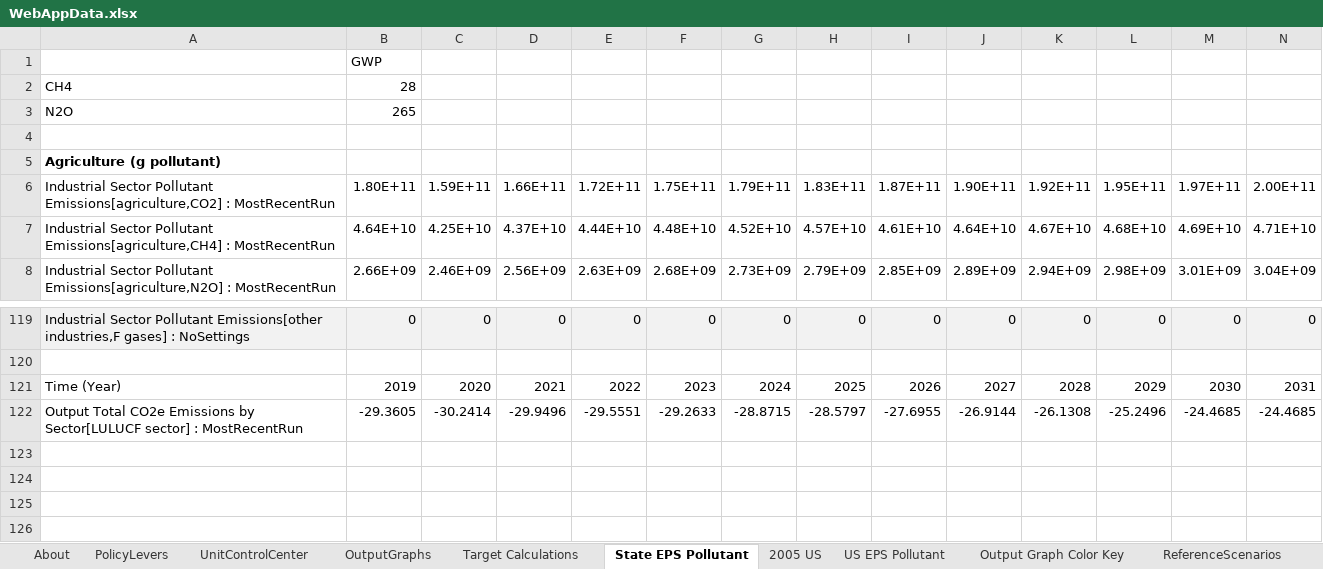
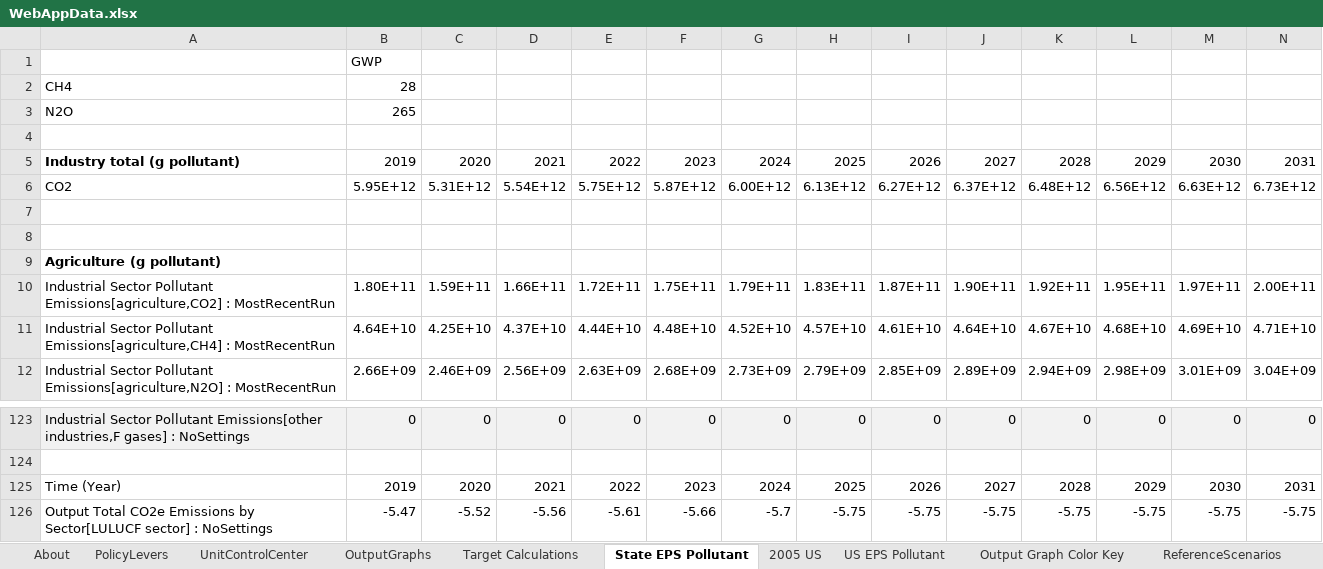
Before and after one commit to EnergyInnovation/eps-nevada, an Excel workbook: WebAppData.xlsx, sheet State EPS Pollutant, drawn as a sheet; only a part is shown, gaps mark what is left out; values as stored, in another font and other column widths than the file's, no borders; removed rows and columns are numbered as before the commit, all else as after; rows hold the shown columns only; the diff names each change by its address in the sheet, - before the commit and + after, or states it on an @@ line.

```diff
--- a/WebAppData.xlsx (sheet State EPS Pollutant)
+++ b/WebAppData.xlsx (sheet State EPS Pollutant)
+row 5: Industry total (g pollutant) | 2019 | 2020 | 2021 | 2022 | 2023 | 2024 | 2025 | 2026 | 2027 | 2028 | 2029 | 2030 | 2031
+row 6: CO2 | 5.95E+12 | 5.31E+12 | 5.54E+12 | 5.75E+12 | 5.87E+12 | 6.00E+12 | 6.13E+12 | 6.27E+12 | 6.37E+12 | 6.48E+12 | 6.56E+12 | 6.63E+12 | 6.73E+12
+row 7: (empty)
+row 8: (empty)
-row 122: Output Total CO2e Emissions by Sector[LULUCF sector] : MostRecentRun | -29.3605 | -30.2414 | -29.9496 | -29.5551 | -29.2633 | -28.8715 | -28.5797 | -27.6955 | -26.9144 | -26.1308 | -25.2496 | -24.4685 | -24.4685
+row 126: Output Total CO2e Emissions by Sector[LULUCF sector] : NoSettings | -5.47 | -5.52 | -5.56 | -5.61 | -5.66 | -5.7 | -5.75 | -5.75 | -5.75 | -5.75 | -5.75 | -5.75 | -5.75
```
Also changed, not shown: sheet Target Calculations, sheet OutputGraphs, formulas that keep their value, charts or pictures.
